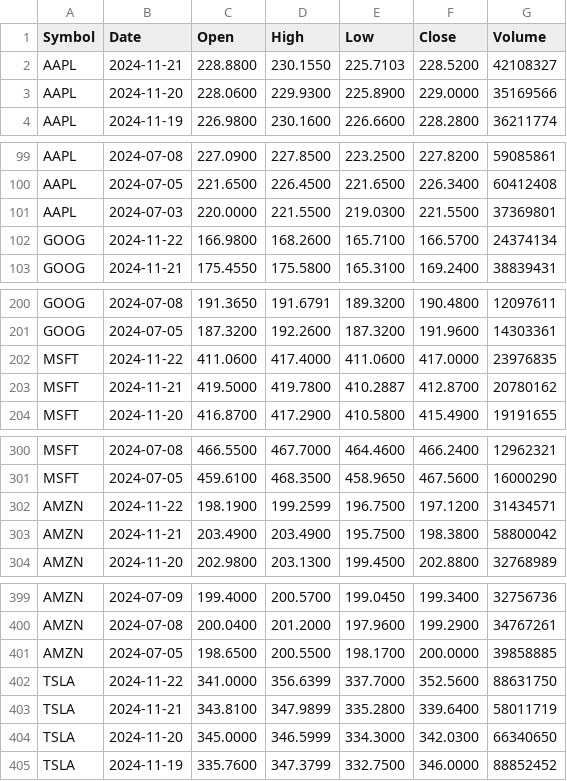
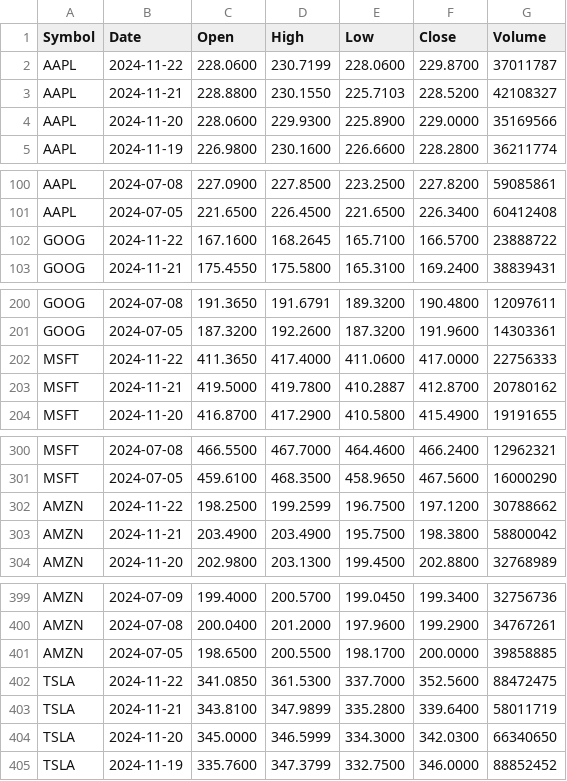
Before and after one commit to JuanLDev/data-delivery-pipeline, a CSV file: data/raw/raw_financial_data.csv, drawn as a sheet; only a part is shown, gaps mark what is left out; the diff covers the shown part only.

```diff
--- a/data/raw/raw_financial_data.csv
+++ b/data/raw/raw_financial_data.csv
@@ -1,2 +1,3 @@
 Symbol,Date,Open,High,Low,Close,Volume
+AAPL,2024-11-22,228.0600,230.7199,228.0600,229.8700,37011787
 AAPL,2024-11-21,228.8800,230.1550,225.7103,228.5200,42108327
@@ -100,4 +101,3 @@ AAPL,2024-07-08,227.0900,227.8500,223.2500,227.8200,59085861
 AAPL,2024-07-05,221.6500,226.4500,221.6500,226.3400,60412408
-AAPL,2024-07-03,220.0000,221.5500,219.0300,221.5500,37369801
-GOOG,2024-11-22,166.9800,168.2600,165.7100,166.5700,24374134
+GOOG,2024-11-22,167.1600,168.2645,165.7100,166.5700,23888722
 GOOG,2024-11-21,175.4550,175.5800,165.3100,169.2400,38839431
@@ -201,3 +201,3 @@ GOOG,2024-07-08,191.3650,191.6791,189.3200,190.4800,12097611
 GOOG,2024-07-05,187.3200,192.2600,187.3200,191.9600,14303361
-MSFT,2024-11-22,411.0600,417.4000,411.0600,417.0000,23976835
+MSFT,2024-11-22,411.3650,417.4000,411.0600,417.0000,22756333
 MSFT,2024-11-21,419.5000,419.7800,410.2887,412.8700,20780162
@@ -301,3 +301,3 @@ MSFT,2024-07-08,466.5500,467.7000,464.4600,466.2400,12962321
 MSFT,2024-07-05,459.6100,468.3500,458.9650,467.5600,16000290
-AMZN,2024-11-22,198.1900,199.2599,196.7500,197.1200,31434571
+AMZN,2024-11-22,198.2500,199.2599,196.7500,197.1200,30788662
 AMZN,2024-11-21,203.4900,203.4900,195.7500,198.3800,58800042
@@ -401,3 +401,3 @@ AMZN,2024-07-08,200.0400,201.2000,197.9600,199.2900,34767261
 AMZN,2024-07-05,198.6500,200.5500,198.1700,200.0000,39858885
-TSLA,2024-11-22,341.0000,356.6399,337.7000,352.5600,88631750
+TSLA,2024-11-22,341.0850,361.5300,337.7000,352.5600,88472475
 TSLA,2024-11-21,343.8100,347.9899,335.2800,339.6400,58011719
```
Also changed, not shown: 4 edited cells elsewhere in this file, 1 other file.
